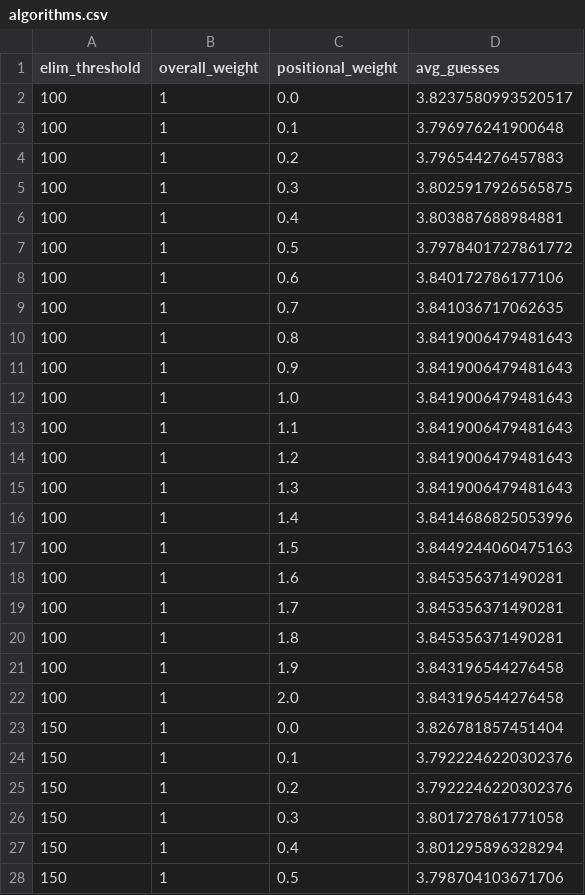
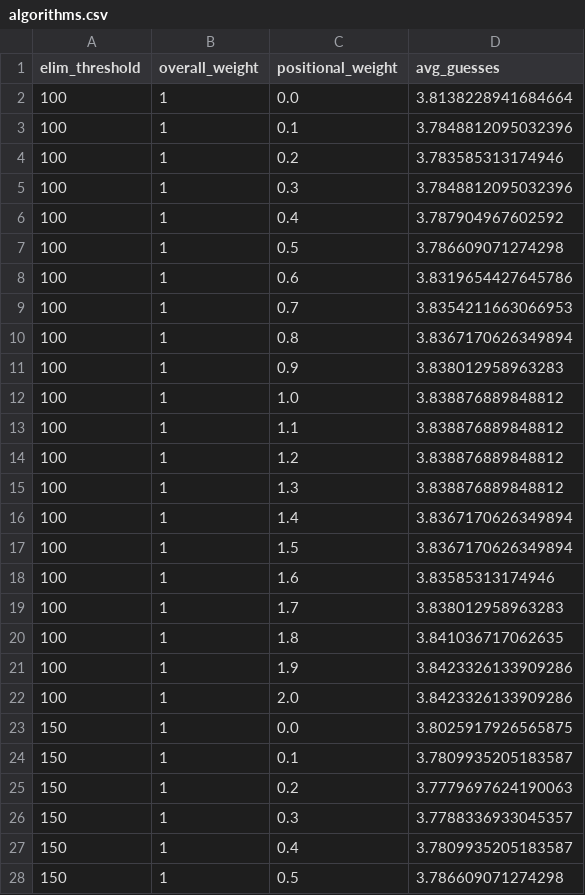
Before and after one commit to nmaffly/WordleSolver, a CSV file: algorithms.csv, drawn as a sheet; only a part is shown; the diff covers the shown part only.

Commit message:
reevaluation of algorithm - updated algorithms.csv

```diff
--- a/algorithms.csv
+++ b/algorithms.csv
@@ -1,28 +1,28 @@
 elim_threshold,overall_weight,positional_weight,avg_guesses
-100,1,0.0,3.8237580993520517
-100,1,0.1,3.796976241900648
-100,1,0.2,3.796544276457883
-100,1,0.3,3.8025917926565875
-100,1,0.4,3.803887688984881
-100,1,0.5,3.7978401727861772
-100,1,0.6,3.840172786177106
-100,1,0.7,3.841036717062635
-100,1,0.8,3.8419006479481643
-100,1,0.9,3.8419006479481643
-100,1,1.0,3.8419006479481643
-100,1,1.1,3.8419006479481643
-100,1,1.2,3.8419006479481643
-100,1,1.3,3.8419006479481643
-100,1,1.4,3.8414686825053996
-100,1,1.5,3.8449244060475163
-100,1,1.6,3.845356371490281
-100,1,1.7,3.845356371490281
-100,1,1.8,3.845356371490281
-100,1,1.9,3.843196544276458
-100,1,2.0,3.843196544276458
-150,1,0.0,3.826781857451404
-150,1,0.1,3.7922246220302376
-150,1,0.2,3.7922246220302376
-150,1,0.3,3.801727861771058
-150,1,0.4,3.801295896328294
-150,1,0.5,3.798704103671706
+100,1,0.0,3.8138228941684664
+100,1,0.1,3.7848812095032396
+100,1,0.2,3.783585313174946
+100,1,0.3,3.7848812095032396
+100,1,0.4,3.787904967602592
+100,1,0.5,3.786609071274298
+100,1,0.6,3.8319654427645786
+100,1,0.7,3.8354211663066953
+100,1,0.8,3.8367170626349894
+100,1,0.9,3.838012958963283
+100,1,1.0,3.838876889848812
+100,1,1.1,3.838876889848812
+100,1,1.2,3.838876889848812
+100,1,1.3,3.838876889848812
+100,1,1.4,3.8367170626349894
+100,1,1.5,3.8367170626349894
+100,1,1.6,3.83585313174946
+100,1,1.7,3.838012958963283
+100,1,1.8,3.841036717062635
+100,1,1.9,3.8423326133909286
+100,1,2.0,3.8423326133909286
+150,1,0.0,3.8025917926565875
+150,1,0.1,3.7809935205183587
+150,1,0.2,3.7779697624190063
+150,1,0.3,3.7788336933045357
+150,1,0.4,3.7809935205183587
+150,1,0.5,3.786609071274298
```
Also changed, not shown: 120 edited cells elsewhere in this file.
